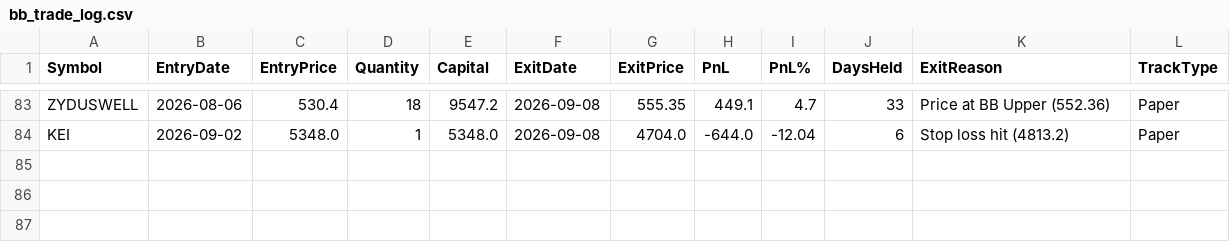
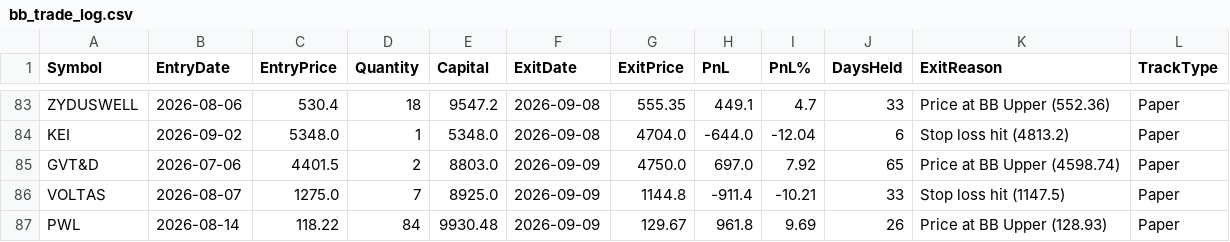
Before and after one commit to finnyrajmann/nse-bb-system, a CSV file: data/bb_trade_log.csv, drawn as a sheet; only a part is shown, gaps mark what is left out.

Commit message:
Auto-update — 2026-09-09

```diff
--- a/data/bb_trade_log.csv
+++ b/data/bb_trade_log.csv
@@ -84 +84,4 @@ ZYDUSWELL,2026-08-06,530.4,18,9547.2,2026-09-08,555.35,449.1,4.7,33,Price at BB
 KEI,2026-09-02,5348.0,1,5348.0,2026-09-08,4704.0,-644.0,-12.04,6,Stop loss hit (4813.2),Paper
+GVT&D,2026-07-06,4401.5,2,8803.0,2026-09-09,4750.0,697.0,7.92,65,Price at BB Upper (4598.74),Paper
+VOLTAS,2026-08-07,1275.0,7,8925.0,2026-09-09,1144.8,-911.4,-10.21,33,Stop loss hit (1147.5),Paper
+PWL,2026-08-14,118.22,84,9930.48,2026-09-09,129.67,961.8,9.69,26,Price at BB Upper (128.93),Paper
```
